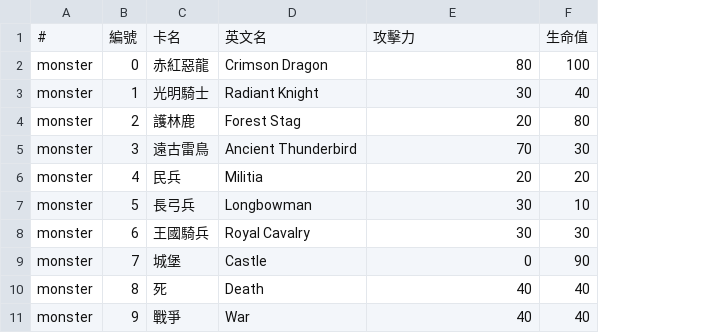
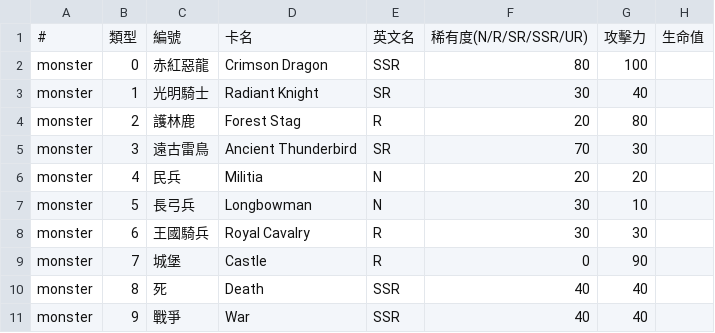
Before and after one commit to Minoru1017/card_game, a CSV file: Assets/Assets/Datas/CardList.csv, drawn as a sheet; only a part is shown; removed rows and columns are numbered as before the commit, all else as after; the diff names each change by its address in the sheet, - before the commit and + after, or states it on an @@ line.

```diff
--- a/Assets/Assets/Datas/CardList.csv
+++ b/Assets/Assets/Datas/CardList.csv
+column E, rows 2-11: SSR | SR | R | SR | N | N | R | R | SSR | SSR
+column H, empty
-row 1: # | 編號 | 卡名 | 英文名 | 攻擊力 | 生命值
+row 1: # | 類型 | 編號 | 卡名 | 英文名 | 稀有度(N/R/SR/SSR/UR) | 攻擊力 | 生命值
```
Also changed, not shown: Assets/PlayerDataSnapshots/player_profile.csv, Assets/PlayerDataSnapshots/playerdata.profile_mirror.csv, 47 other files.
